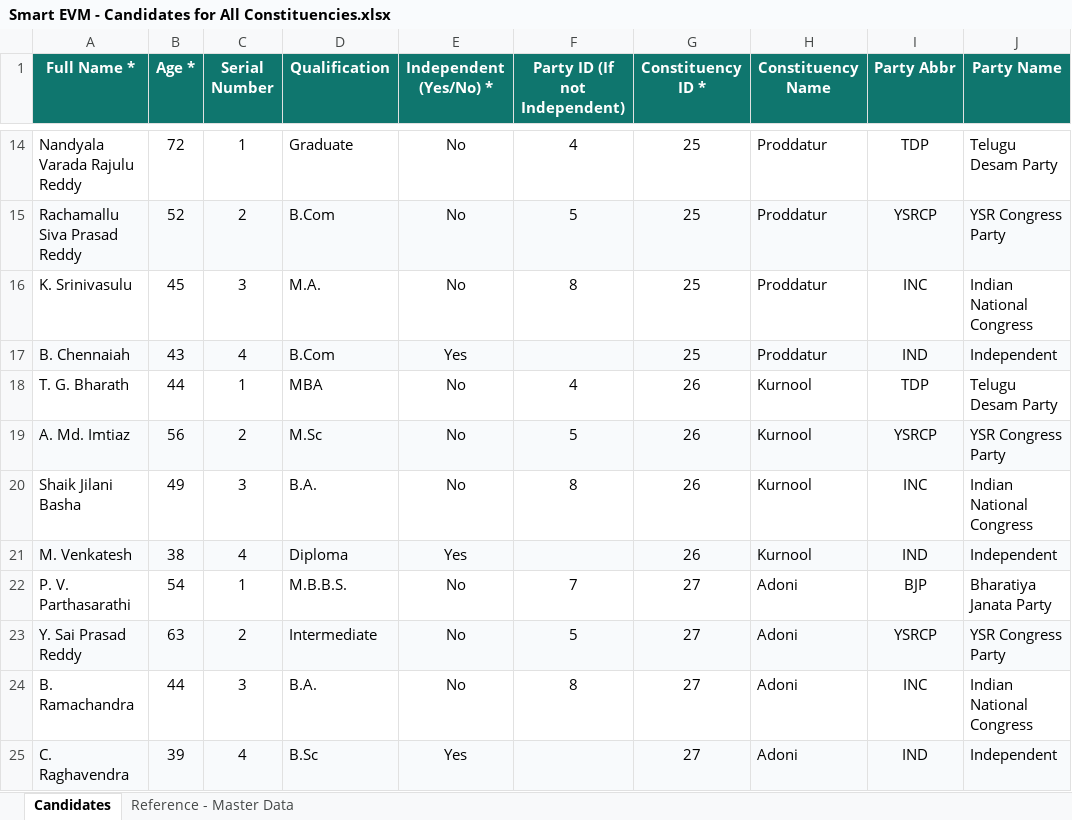
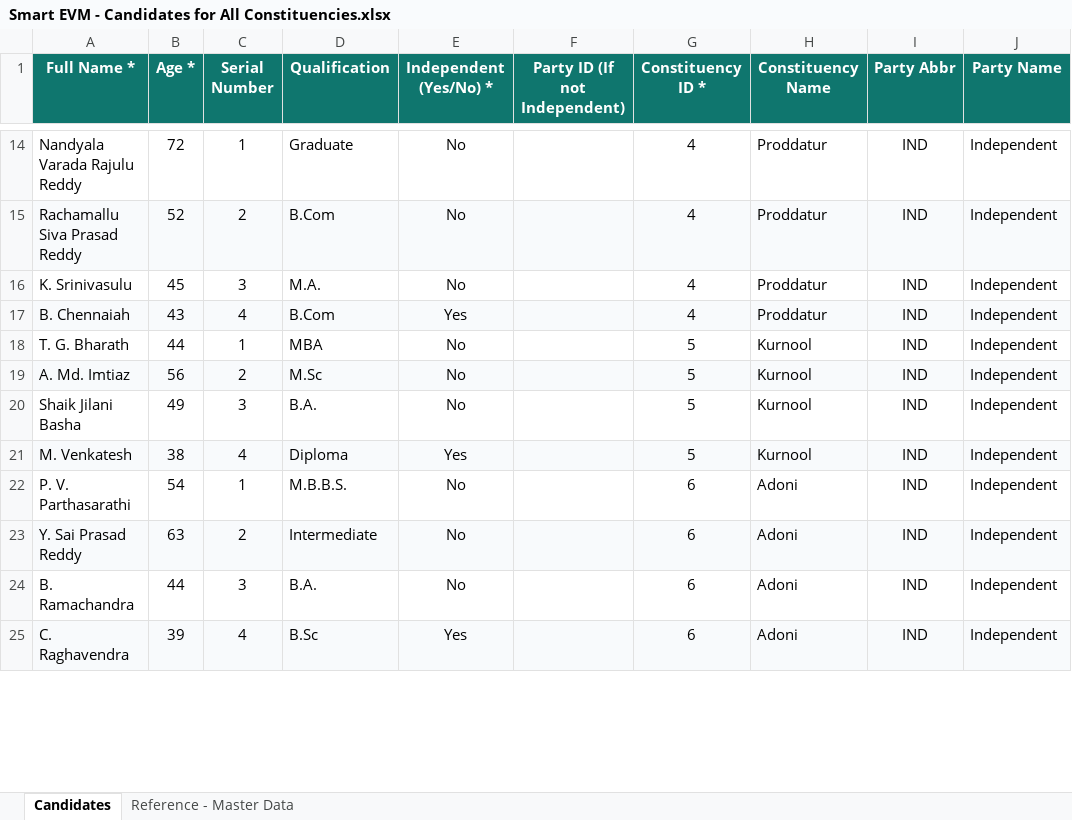
Before and after one commit to yogananda151/SEVM_OnlineVotingSystem, an Excel workbook: Smart EVM - Candidates for All Constituencies.xlsx, sheet Candidates, drawn as a sheet; only a part is shown, gaps mark what is left out; values as stored, in another font and other column widths than the file's, no borders; the diff covers the shown part only; the diff names each change by its address in the sheet, - before the commit and + after, or states it on an @@ line.

```diff
--- a/Smart EVM - Candidates for All Constituencies.xlsx (sheet Candidates)
+++ b/Smart EVM - Candidates for All Constituencies.xlsx (sheet Candidates)
-F14 (Party ID (If not Independent)): 4
+F14 (Party ID (If not Independent)): (empty)
-G14:G17 (Constituency ID *): 25
+G14:G17 (Constituency ID *): 4
-I14 (Party Abbr): TDP
+I14 (Party Abbr): IND
-J14 (Party Name): Telugu Desam Party
+J14 (Party Name): Independent
-F15 (Party ID (If not Independent)): 5
+F15 (Party ID (If not Independent)): (empty)
-I15 (Party Abbr): YSRCP
+I15 (Party Abbr): IND
-J15 (Party Name): YSR Congress Party
+J15 (Party Name): Independent
-F16 (Party ID (If not Independent)): 8
+F16 (Party ID (If not Independent)): (empty)
-I16 (Party Abbr): INC
+I16 (Party Abbr): IND
-J16 (Party Name): Indian National Congress
+J16 (Party Name): Independent
-F18 (Party ID (If not Independent)): 4
+F18 (Party ID (If not Independent)): (empty)
-G18:G21 (Constituency ID *): 26
+G18:G21 (Constituency ID *): 5
-I18 (Party Abbr): TDP
+I18 (Party Abbr): IND
-J18 (Party Name): Telugu Desam Party
+J18 (Party Name): Independent
-F19 (Party ID (If not Independent)): 5
+F19 (Party ID (If not Independent)): (empty)
-I19 (Party Abbr): YSRCP
+I19 (Party Abbr): IND
-J19 (Party Name): YSR Congress Party
+J19 (Party Name): Independent
-F20 (Party ID (If not Independent)): 8
+F20 (Party ID (If not Independent)): (empty)
-I20 (Party Abbr): INC
+I20 (Party Abbr): IND
-J20 (Party Name): Indian National Congress
+J20 (Party Name): Independent
-F22 (Party ID (If not Independent)): 7
+F22 (Party ID (If not Independent)): (empty)
-G22:G25 (Constituency ID *): 27
+G22:G25 (Constituency ID *): 6
-I22 (Party Abbr): BJP
+I22 (Party Abbr): IND
-J22 (Party Name): Bharatiya Janata Party
+J22 (Party Name): Independent
-F23 (Party ID (If not Independent)): 5
+F23 (Party ID (If not Independent)): (empty)
-I23 (Party Abbr): YSRCP
+I23 (Party Abbr): IND
-J23 (Party Name): YSR Congress Party
+J23 (Party Name): Independent
-F24 (Party ID (If not Independent)): 8
+F24 (Party ID (If not Independent)): (empty)
-I24 (Party Abbr): INC
+I24 (Party Abbr): IND
-J24 (Party Name): Indian National Congress
+J24 (Party Name): Independent
```
Also changed, not shown: 4 removed rows and 117 edited cells elsewhere in this sheet, sheet Reference - Master Data, candidates.xlsx, voters.xlsx, 13 other files.
